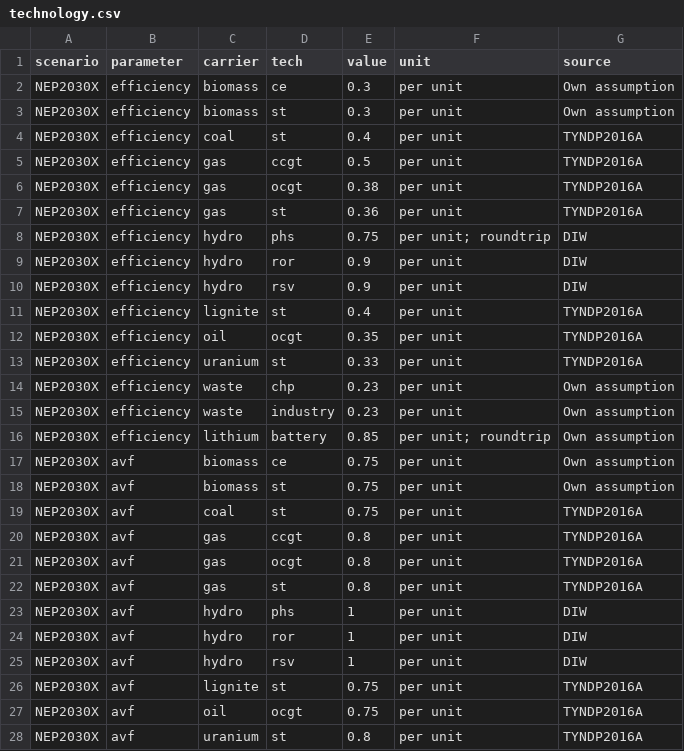
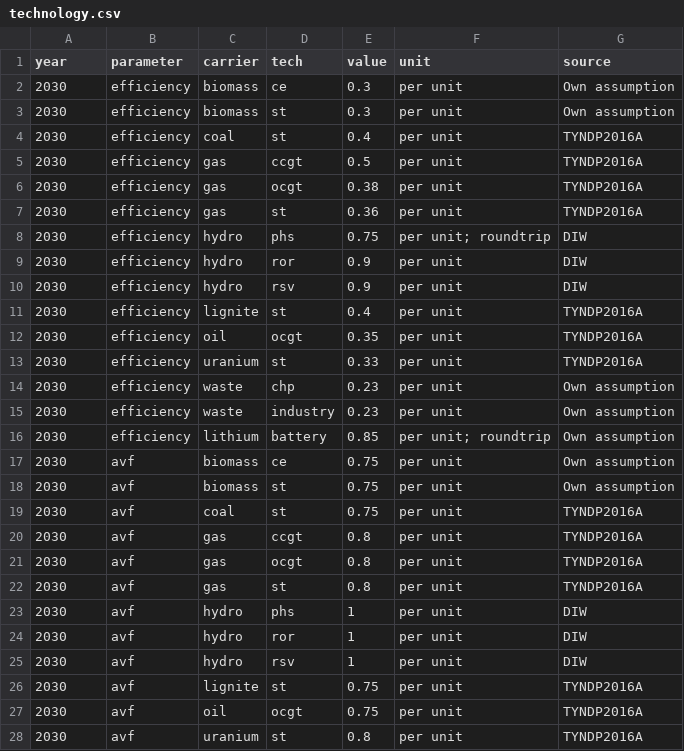
Before and after one commit to ZNES-datapackages/angus-input-data, a CSV file: technology/technology.csv, drawn as a sheet; only a part is shown; the diff covers the shown part only.

Commit message:
Change structure of technology data set

```diff
--- a/technology/technology.csv
+++ b/technology/technology.csv
@@ -1,28 +1,28 @@
-scenario,parameter,carrier,tech,value,unit,source
-NEP2030X,efficiency,biomass,ce,0.3,per unit,Own assumption
-NEP2030X,efficiency,biomass,st,0.3,per unit,Own assumption
-NEP2030X,efficiency,coal,st,0.4,per unit,TYNDP2016A
-NEP2030X,efficiency,gas,ccgt,0.5,per unit,TYNDP2016A
-NEP2030X,efficiency,gas,ocgt,0.38,per unit,TYNDP2016A
-NEP2030X,efficiency,gas,st,0.36,per unit,TYNDP2016A
-NEP2030X,efficiency,hydro,phs,0.75,per unit; roundtrip,DIW
-NEP2030X,efficiency,hydro,ror,0.9,per unit,DIW
-NEP2030X,efficiency,hydro,rsv,0.9,per unit,DIW
-NEP2030X,efficiency,lignite,st,0.4,per unit,TYNDP2016A
-NEP2030X,efficiency,oil,ocgt,0.35,per unit,TYNDP2016A
-NEP2030X,efficiency,uranium,st,0.33,per unit,TYNDP2016A
-NEP2030X,efficiency,waste,chp,0.23,per unit,Own assumption
-NEP2030X,efficiency,waste,industry,0.23,per unit,Own assumption
-NEP2030X,efficiency,lithium,battery,0.85,per unit; roundtrip,Own assumption
-NEP2030X,avf,biomass,ce,0.75,per unit,Own assumption
-NEP2030X,avf,biomass,st,0.75,per unit,Own assumption
-NEP2030X,avf,coal,st,0.75,per unit,TYNDP2016A
-NEP2030X,avf,gas,ccgt,0.8,per unit,TYNDP2016A
-NEP2030X,avf,gas,ocgt,0.8,per unit,TYNDP2016A
-NEP2030X,avf,gas,st,0.8,per unit,TYNDP2016A
-NEP2030X,avf,hydro,phs,1,per unit,DIW
-NEP2030X,avf,hydro,ror,1,per unit,DIW
-NEP2030X,avf,hydro,rsv,1,per unit,DIW
-NEP2030X,avf,lignite,st,0.75,per unit,TYNDP2016A
-NEP2030X,avf,oil,ocgt,0.75,per unit,TYNDP2016A
-NEP2030X,avf,uranium,st,0.8,per unit,TYNDP2016A
+year,parameter,carrier,tech,value,unit,source
+2030,efficiency,biomass,ce,0.3,per unit,Own assumption
+2030,efficiency,biomass,st,0.3,per unit,Own assumption
+2030,efficiency,coal,st,0.4,per unit,TYNDP2016A
+2030,efficiency,gas,ccgt,0.5,per unit,TYNDP2016A
+2030,efficiency,gas,ocgt,0.38,per unit,TYNDP2016A
+2030,efficiency,gas,st,0.36,per unit,TYNDP2016A
+2030,efficiency,hydro,phs,0.75,per unit; roundtrip,DIW
+2030,efficiency,hydro,ror,0.9,per unit,DIW
+2030,efficiency,hydro,rsv,0.9,per unit,DIW
+2030,efficiency,lignite,st,0.4,per unit,TYNDP2016A
+2030,efficiency,oil,ocgt,0.35,per unit,TYNDP2016A
+2030,efficiency,uranium,st,0.33,per unit,TYNDP2016A
+2030,efficiency,waste,chp,0.23,per unit,Own assumption
+2030,efficiency,waste,industry,0.23,per unit,Own assumption
+2030,efficiency,lithium,battery,0.85,per unit; roundtrip,Own assumption
+2030,avf,biomass,ce,0.75,per unit,Own assumption
+2030,avf,biomass,st,0.75,per unit,Own assumption
+2030,avf,coal,st,0.75,per unit,TYNDP2016A
+2030,avf,gas,ccgt,0.8,per unit,TYNDP2016A
+2030,avf,gas,ocgt,0.8,per unit,TYNDP2016A
+2030,avf,gas,st,0.8,per unit,TYNDP2016A
+2030,avf,hydro,phs,1,per unit,DIW
+2030,avf,hydro,ror,1,per unit,DIW
+2030,avf,hydro,rsv,1,per unit,DIW
+2030,avf,lignite,st,0.75,per unit,TYNDP2016A
+2030,avf,oil,ocgt,0.75,per unit,TYNDP2016A
+2030,avf,uranium,st,0.8,per unit,TYNDP2016A
```
Also changed, not shown: 1 added row and 19 edited cells elsewhere in this file, 1 other file.
